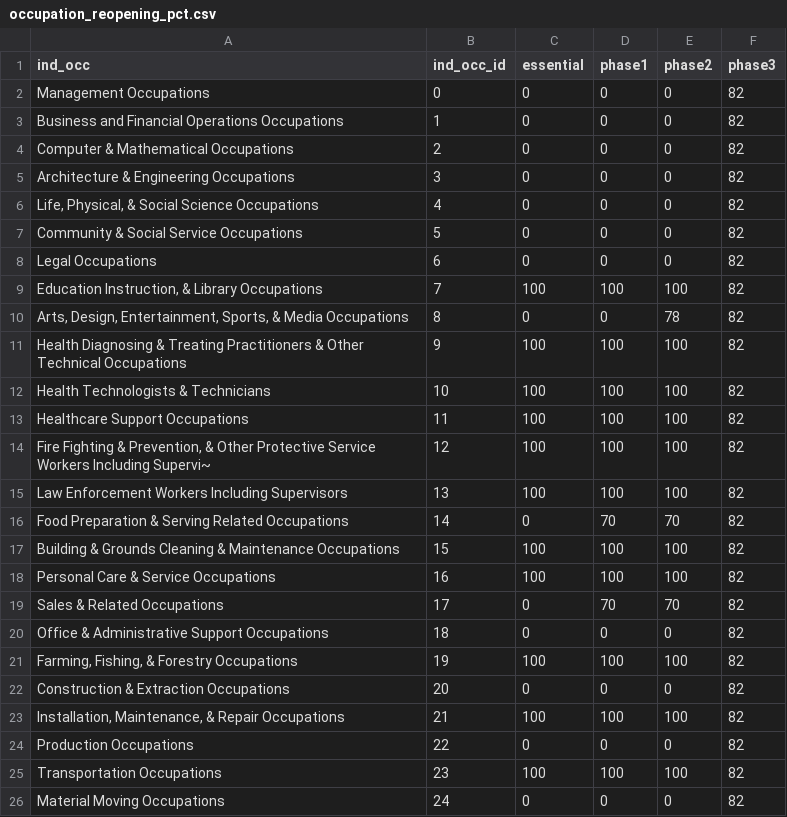
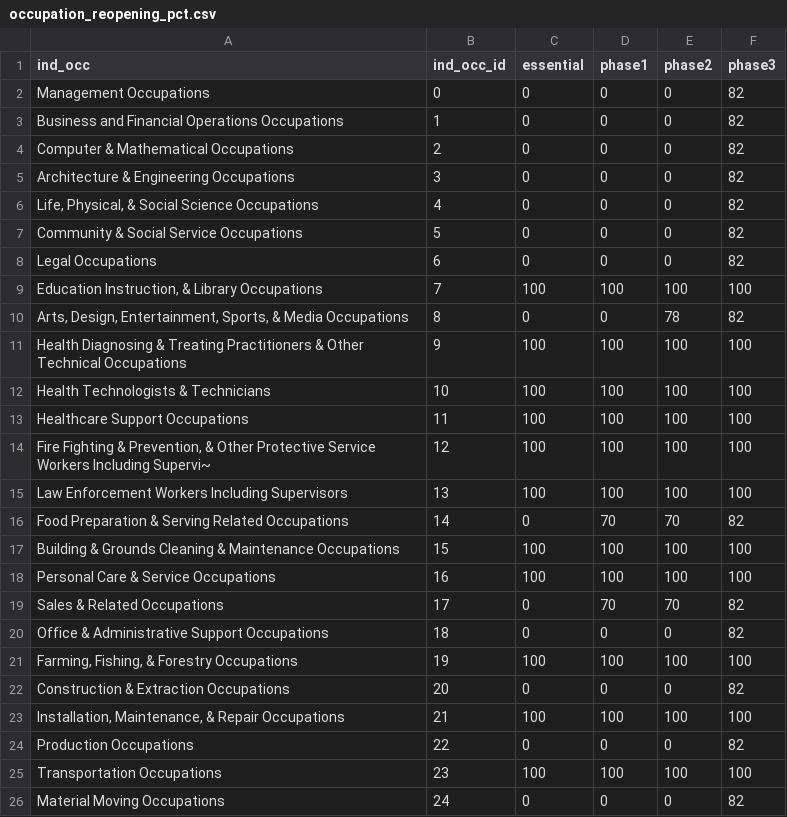
Before and after one commit to Texas-Policy-Lab/childcare_app, a CSV file: data/occupation_reopening_pct.csv, drawn as a sheet.

Commit message:
updated data to reflect change in methodology

```diff
--- a/data/occupation_reopening_pct.csv
+++ b/data/occupation_reopening_pct.csv
@@ -8,19 +8,19 @@ Community & Social Service Occupations,5,0,0,0,82
 Legal Occupations,6,0,0,0,82
-"Education Instruction, & Library Occupations",7,100,100,100,82
+"Education Instruction, & Library Occupations",7,100,100,100,100
 "Arts, Design, Entertainment, Sports, & Media Occupations",8,0,0,78,82
-Health Diagnosing & Treating Practitioners & Other Technical Occupations,9,100,100,100,82
-Health Technologists & Technicians,10,100,100,100,82
-Healthcare Support Occupations,11,100,100,100,82
-"Fire Fighting & Prevention, & Other Protective Service Workers Including Supervi~",12,100,100,100,82
-Law Enforcement Workers Including Supervisors,13,100,100,100,82
+Health Diagnosing & Treating Practitioners & Other Technical Occupations,9,100,100,100,100
+Health Technologists & Technicians,10,100,100,100,100
+Healthcare Support Occupations,11,100,100,100,100
+"Fire Fighting & Prevention, & Other Protective Service Workers Including Supervi~",12,100,100,100,100
+Law Enforcement Workers Including Supervisors,13,100,100,100,100
 Food Preparation & Serving Related Occupations,14,0,70,70,82
-Building & Grounds Cleaning & Maintenance Occupations,15,100,100,100,82
-Personal Care & Service Occupations,16,100,100,100,82
+Building & Grounds Cleaning & Maintenance Occupations,15,100,100,100,100
+Personal Care & Service Occupations,16,100,100,100,100
 Sales & Related Occupations  ,17,0,70,70,82
 Office & Administrative Support Occupations,18,0,0,0,82
-"Farming, Fishing, & Forestry Occupations",19,100,100,100,82
+"Farming, Fishing, & Forestry Occupations",19,100,100,100,100
 Construction & Extraction Occupations,20,0,0,0,82
-"Installation, Maintenance, & Repair Occupations",21,100,100,100,82
+"Installation, Maintenance, & Repair Occupations",21,100,100,100,100
 Production Occupations,22,0,0,0,82
-Transportation Occupations,23,100,100,100,82
+Transportation Occupations,23,100,100,100,100
 Material Moving Occupations,24,0,0,0,82
```
Also changed, not shown: data/industry_reopening_pct.csv.
